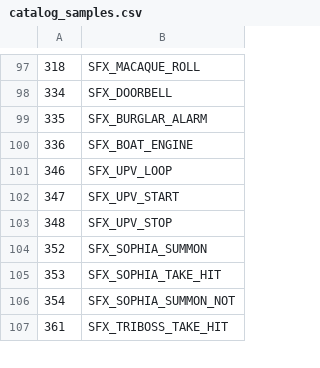
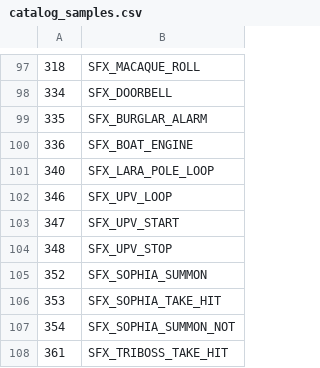
Before and after one commit to LostArtefacts/TRX, a CSV file: data/trx/ship/games/tr4/catalog_samples.csv, drawn as a sheet; only a part is shown, gaps mark what is left out.

Commit message:
lara: add climbing pole

```diff
--- a/data/trx/ship/games/tr4/catalog_samples.csv
+++ b/data/trx/ship/games/tr4/catalog_samples.csv
@@ -100,2 +100,3 @@
 336, SFX_BOAT_ENGINE
+340, SFX_LARA_POLE_LOOP
 346, SFX_UPV_LOOP
```
Also changed, not shown: data/trx/ship/games/tr4/catalog_objects.csv, 16 other files.
